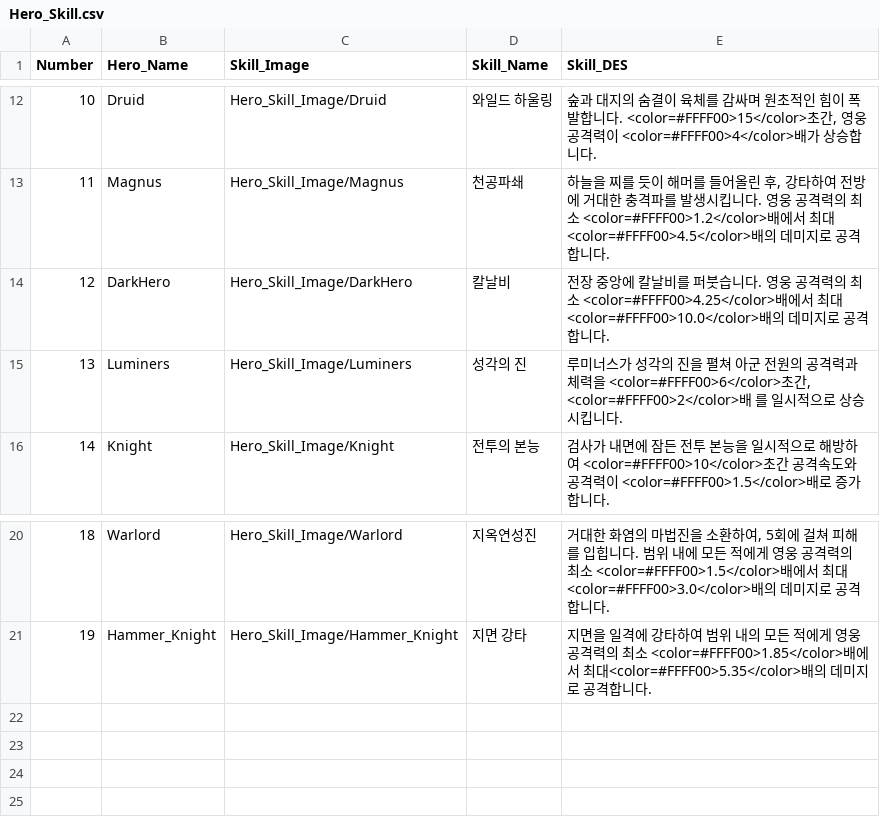
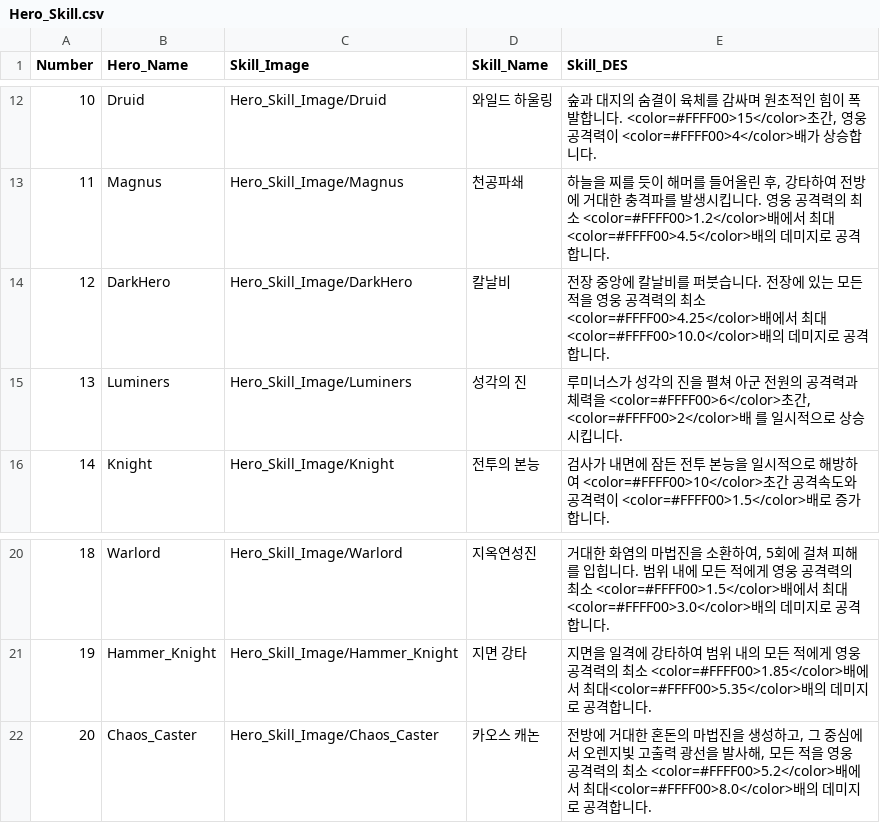
Before and after one commit to HOONSTREAM/Unity_IDLE_Game_Project, a CSV file: Assets/Resources/Datas/Hero_Skill.csv, drawn as a sheet; only a part is shown, gaps mark what is left out.

```diff
--- a/Assets/Resources/Datas/Hero_Skill.csv
+++ b/Assets/Resources/Datas/Hero_Skill.csv
@@ -13,3 +13,3 @@ Number,Hero_Name,Skill_Image,Skill_Name,Skill_DES
 11,Magnus,Hero_Skill_Image/Magnus,천공파쇄,"하늘을 찌를 듯이 해머를 들어올린 후, 강타하여 전방에 거대한 충격파를 발생시킵니다.  영웅 공격력의 최소 <color=#FFFF00>1.2</color>배에서 최대<color=#FFFF00>4.5</color>배의 데미지로 공격합니다."
-12,DarkHero,Hero_Skill_Image/DarkHero,칼날비,전장 중앙에 칼날비를 퍼붓습니다. 영웅 공격력의 최소 <color=#FFFF00>4.25</color>배에서 최대<color=#FFFF00>10.0</color>배의 데미지로 공격합니다.
+12,DarkHero,Hero_Skill_Image/DarkHero,칼날비,전장 중앙에 칼날비를 퍼붓습니다. 전장에 있는 모든 적을 영웅 공격력의 최소 <color=#FFFF00>4.25</color>배에서 최대<color=#FFFF00>10.0</color>배의 데미지로 공격합니다.
 13,Luminers,Hero_Skill_Image/Luminers,성각의 진,"루미너스가 성각의 진을 펼쳐 아군 전원의 공격력과 체력을 <color=#FFFF00>6</color>초간, <color=#FFFF00>2</color>배 를 일시적으로 상승시킵니다."
@@ -21 +21,2 @@ Number,Hero_Name,Skill_Image,Skill_Name,Skill_DES
 19,Hammer_Knight,Hero_Skill_Image/Hammer_Knight,지면 강타,지면을 일격에 강타하여 범위 내의 모든 적에게 영웅 공격력의 최소 <color=#FFFF00>1.85</color>배에서 최대<color=#FFFF00>5.35</color>배의 데미지로 공격합니다.
+20,Chaos_Caster,Hero_Skill_Image/Chaos_Caster,카오스 캐논,"전방에 거대한 혼돈의 마법진을 생성하고, 그 중심에서 오렌지빛 고출력 광선을 발사해, 모든 적을 영웅 공격력의 최소 <color=#FFFF00>5.2</color>배에서 최대<color=#FFFF00>8.0</color>배의 데미지로 공격합니다."
```
Also changed, not shown: Assets/Resources/Datas/Hero_DES.csv, 47 other files.
